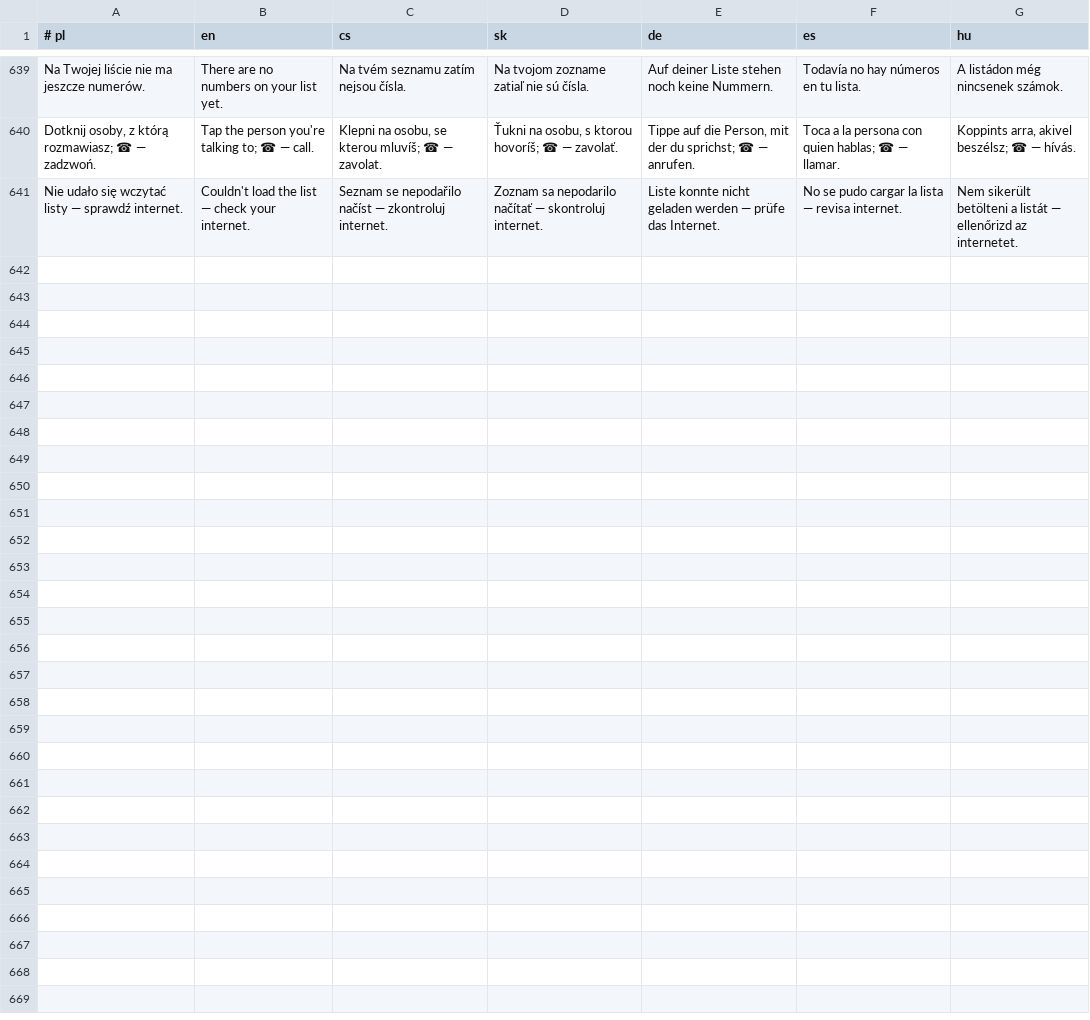
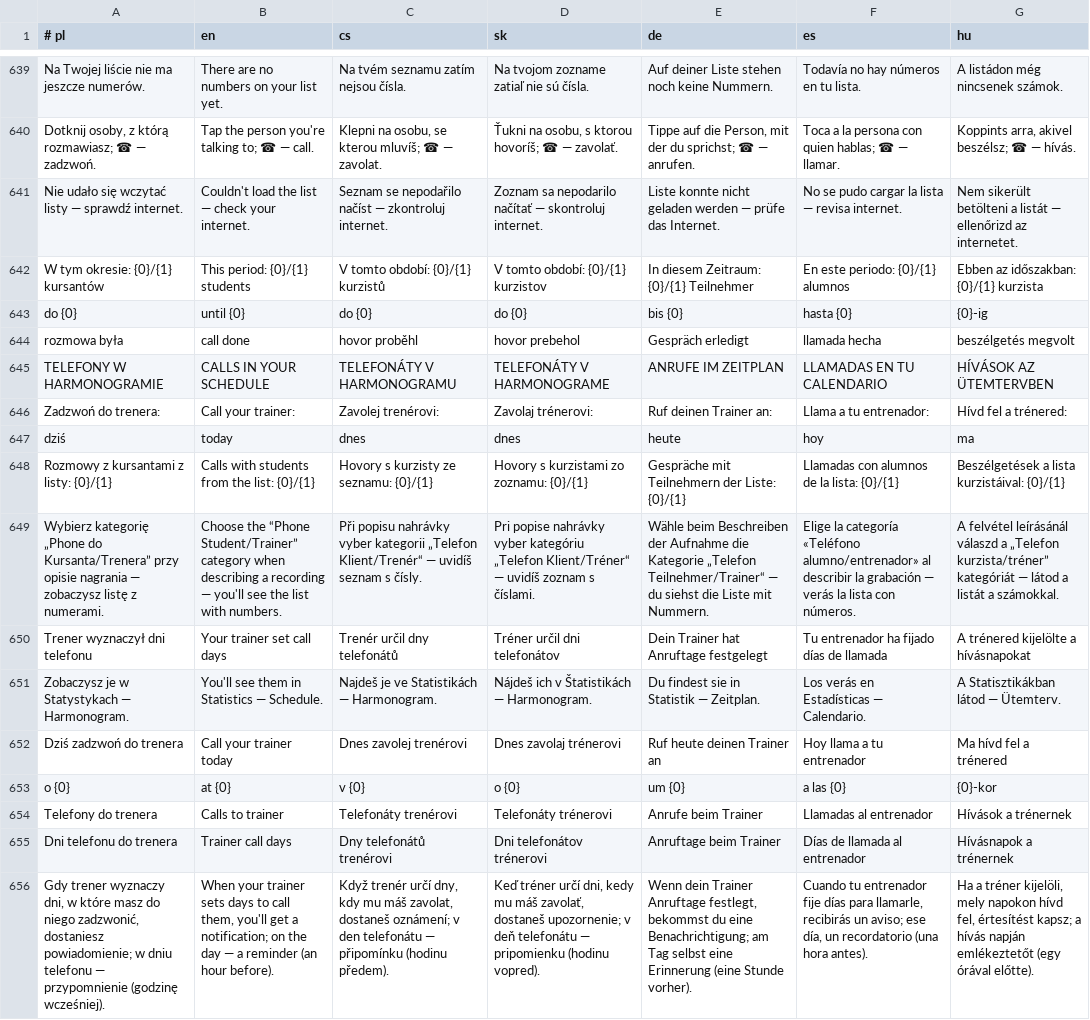
Before and after one commit to mowaiemocje-create/nativeapp, a TSV file: app/src/main/assets/i18n.tsv, drawn as a sheet; only a part is shown, gaps mark what is left out; the diff names each change by its address in the sheet, - before the commit and + after, or states it on an @@ line.

Commit message:
Lista telefonow: czytelnosc, cel 6 osob; dni telefonu do trenera

```diff
--- a/app/src/main/assets/i18n.tsv
+++ b/app/src/main/assets/i18n.tsv
+row 642: W tym okresie: {0}/{1} kursantów | This period: {0}/{1} students | V tomto období: {0}/{1} kurzistů | V tomto období: {0}/{1} kurzistov | In diesem Zeitraum: {0}/{1} Teilnehmer | En este periodo: {0}/{1} alumnos | Ebben az időszakban: {0}/{1} kurzista
+row 643: do {0} | until {0} | do {0} | do {0} | bis {0} | hasta {0} | {0}-ig
+row 644: rozmowa była | call done | hovor proběhl | hovor prebehol | Gespräch erledigt | llamada hecha | beszélgetés megvolt
+row 645: TELEFONY W HARMONOGRAMIE | CALLS IN YOUR SCHEDULE | TELEFONÁTY V HARMONOGRAMU | TELEFONÁTY V HARMONOGRAME | ANRUFE IM ZEITPLAN | LLAMADAS EN TU CALENDARIO | HÍVÁSOK AZ ÜTEMTERVBEN
+row 646: Zadzwoń do trenera: | Call your trainer: | Zavolej trenérovi: | Zavolaj trénerovi: | Ruf deinen Trainer an: | Llama a tu entrenador: | Hívd fel a trénered:
+row 647: dziś | today | dnes | dnes | heute | hoy | ma
+row 648: Rozmowy z kursantami z listy: {0}/{1} | Calls with students from the list: {0}/{1} | Hovory s kurzisty ze seznamu: {0}/{1} | Hovory s kurzistami zo zoznamu: {0}/{1} | Gespräche mit Teilnehmern der Liste: {0}/{1} | Llamadas con alumnos de la lista: {0}/{1} | Beszélgetések a lista kurzistáival: {0}/{1}
+row 649: Wybierz kategorię „Phone do Kursanta/Trenera” przy opisie nagrania — zobaczysz listę z numerami. | Choose the “Phone Student/Trainer” category when describing a recording — you'll see the list with numbers. | Při popisu nahrávky vyber kategorii „Telefon Klient/Trenér“ — uvidíš seznam s čísly. | Pri popise nahrávky vyber kategóriu „Telefon Klient/Tréner“ — uvidíš zoznam s číslami. | Wähle beim Beschreiben der Aufnahme die Kategorie „Telefon Teilnehmer/Trainer“ — du siehst die Liste mit Nummern. | Elige la categoría «Teléfono alumno/entrenador» al describir la grabación — verás la lista con números. | A felvétel leírásánál válaszd a „Telefon kurzista/tréner” kategóriát — látod a listát a számokkal.
+row 650: Trener wyznaczył dni telefonu | Your trainer set call days | Trenér určil dny telefonátů | Tréner určil dni telefonátov | Dein Trainer hat Anruftage festgelegt | Tu entrenador ha fijado días de llamada | A trénered kijelölte a hívásnapokat
+row 651: Zobaczysz je w Statystykach — Harmonogram. | You'll see them in Statistics — Schedule. | Najdeš je ve Statistikách — Harmonogram. | Nájdeš ich v Štatistikách — Harmonogram. | Du findest sie in Statistik — Zeitplan. | Los verás en Estadísticas — Calendario. | A Statisztikákban látod — Ütemterv.
+row 652: Dziś zadzwoń do trenera | Call your trainer today | Dnes zavolej trenérovi | Dnes zavolaj trénerovi | Ruf heute deinen Trainer an | Hoy llama a tu entrenador | Ma hívd fel a trénered
+row 653: o {0} | at {0} | v {0} | o {0} | um {0} | a las {0} | {0}-kor
+row 654: Telefony do trenera | Calls to trainer | Telefonáty trenérovi | Telefonáty trénerovi | Anrufe beim Trainer | Llamadas al entrenador | Hívások a trénernek
+row 655: Dni telefonu do trenera | Trainer call days | Dny telefonátů trenérovi | Dni telefonátov trénerovi | Anruftage beim Trainer | Días de llamada al entrenador | Hívásnapok a trénernek
+row 656: Gdy trener wyznaczy dni, w które masz do niego zadzwonić, dostaniesz powiadomienie; w dniu telefonu — przypomnienie (godzinę wcześniej). | When your trainer sets days to call them, you'll get a notification; on the day — a reminder (an hour before). | Když trenér určí dny, kdy mu máš zavolat, dostaneš oznámení; v den telefonátu — připomínku (hodinu předem). | Keď tréner určí dni, kedy mu máš zavolať, dostaneš upozornenie; v deň telefonátu — pripomienku (hodinu vopred). | Wenn dein Trainer Anruftage festlegt, bekommst du eine Benachrichtigung; am Tag selbst eine Erinnerung (eine Stunde vorher). | Cuando tu entrenador fije días para llamarle, recibirás un aviso; ese día, un recordatorio (una hora antes). | Ha a tréner kijelöli, mely napokon hívd fel, értesítést kapsz; a hívás napján emlékeztetőt (egy órával előtte).
```
Also changed, not shown: 7 other files.
